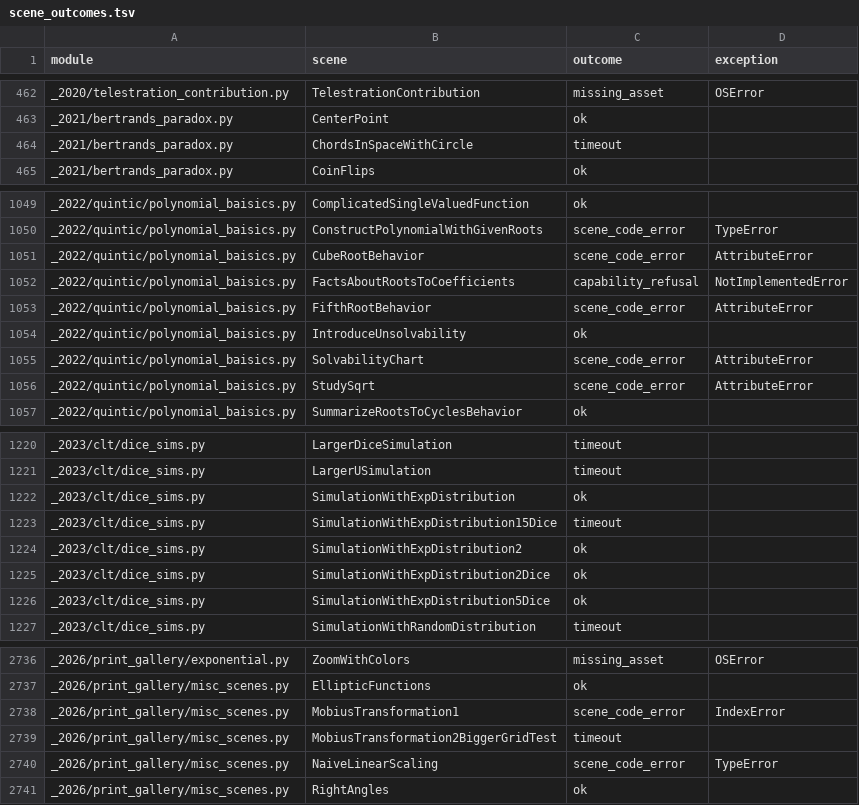
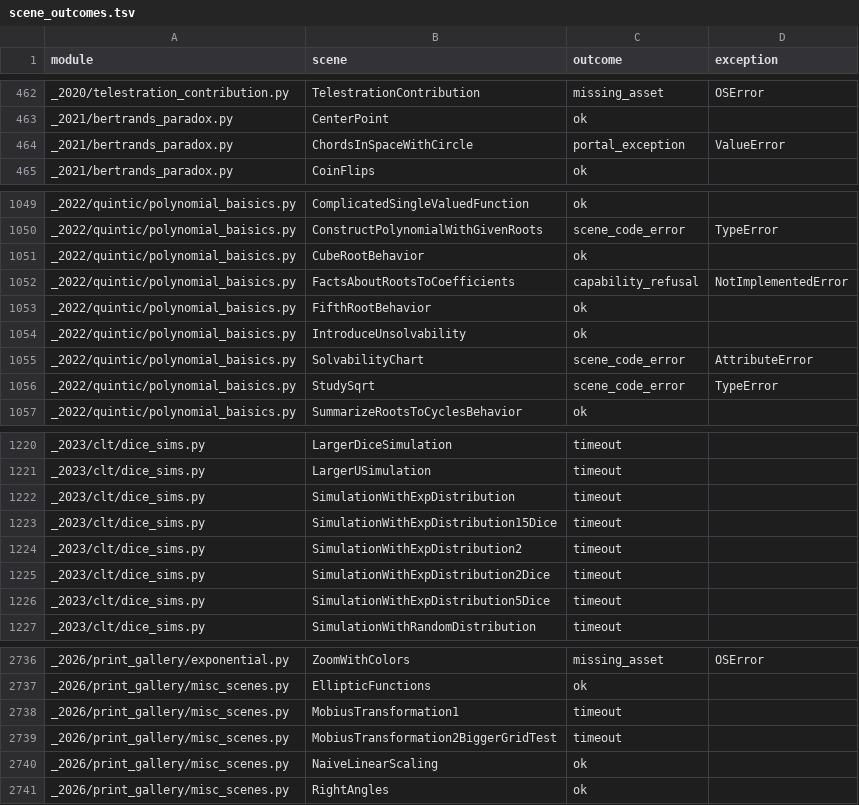
Before and after one commit to Dicklesworthstone/franken_manim, a TSV file: docs/ratchet/scene_outcomes.tsv, drawn as a sheet; only a part is shown, gaps mark what is left out; the diff covers the shown part only.

Commit message:
docs(ratchet): record the 2026-10-30 scene and differential censuses
The scene dashboard and outcome table are the fresh sweep of all 2,814
pinned 3b1b scene ids at wheel 6ab48696. The measurement header names
that commit, the wheel hash, and the sweep command. The write-up states
1,068 ok (38.0%), the outcome mix, construct-only probes for every
failure, and that the host is calibration-unqualified under ADR-0024.
The comparison with the ea5d83f7 sweep (1,073 ok, 4 gained, 9 lost) is
observational. No Look Gallery verdict is claimed.

The differential dashboard is the same-day census against Reference
6199a00d: 845 scenes ran in both engines, 161 structurally equal, 150
structurally different. Outcome codes only. Both files are the produced
measurements as written.

```diff
--- a/docs/ratchet/scene_outcomes.tsv
+++ b/docs/ratchet/scene_outcomes.tsv
@@ -463,3 +463,3 @@ _2020/telestration_contribution.py	TelestrationContribution	missing_asset	OSErro
 _2021/bertrands_paradox.py	CenterPoint	ok	
-_2021/bertrands_paradox.py	ChordsInSpaceWithCircle	timeout	
+_2021/bertrands_paradox.py	ChordsInSpaceWithCircle	portal_exception	ValueError
 _2021/bertrands_paradox.py	CoinFlips	ok	
@@ -1050,8 +1050,8 @@ _2022/quintic/polynomial_baisics.py	ComplicatedSingleValuedFunction	ok
 _2022/quintic/polynomial_baisics.py	ConstructPolynomialWithGivenRoots	scene_code_error	TypeError
-_2022/quintic/polynomial_baisics.py	CubeRootBehavior	scene_code_error	AttributeError
+_2022/quintic/polynomial_baisics.py	CubeRootBehavior	ok	
 _2022/quintic/polynomial_baisics.py	FactsAboutRootsToCoefficients	capability_refusal	NotImplementedError
-_2022/quintic/polynomial_baisics.py	FifthRootBehavior	scene_code_error	AttributeError
+_2022/quintic/polynomial_baisics.py	FifthRootBehavior	ok	
 _2022/quintic/polynomial_baisics.py	IntroduceUnsolvability	ok	
 _2022/quintic/polynomial_baisics.py	SolvabilityChart	scene_code_error	AttributeError
-_2022/quintic/polynomial_baisics.py	StudySqrt	scene_code_error	AttributeError
+_2022/quintic/polynomial_baisics.py	StudySqrt	scene_code_error	TypeError
 _2022/quintic/polynomial_baisics.py	SummarizeRootsToCyclesBehavior	ok	
@@ -1221,7 +1221,7 @@ _2023/clt/dice_sims.py	LargerDiceSimulation	timeout
 _2023/clt/dice_sims.py	LargerUSimulation	timeout	
-_2023/clt/dice_sims.py	SimulationWithExpDistribution	ok	
+_2023/clt/dice_sims.py	SimulationWithExpDistribution	timeout	
 _2023/clt/dice_sims.py	SimulationWithExpDistribution15Dice	timeout	
-_2023/clt/dice_sims.py	SimulationWithExpDistribution2	ok	
-_2023/clt/dice_sims.py	SimulationWithExpDistribution2Dice	ok	
-_2023/clt/dice_sims.py	SimulationWithExpDistribution5Dice	ok	
+_2023/clt/dice_sims.py	SimulationWithExpDistribution2	timeout	
+_2023/clt/dice_sims.py	SimulationWithExpDistribution2Dice	timeout	
+_2023/clt/dice_sims.py	SimulationWithExpDistribution5Dice	timeout	
 _2023/clt/dice_sims.py	SimulationWithRandomDistribution	timeout	
@@ -2737,5 +2737,5 @@ _2026/print_gallery/exponential.py	ZoomWithColors	missing_asset	OSError
 _2026/print_gallery/misc_scenes.py	EllipticFunctions	ok	
-_2026/print_gallery/misc_scenes.py	MobiusTransformation1	scene_code_error	IndexError
+_2026/print_gallery/misc_scenes.py	MobiusTransformation1	timeout	
 _2026/print_gallery/misc_scenes.py	MobiusTransformation2BiggerGridTest	timeout	
-_2026/print_gallery/misc_scenes.py	NaiveLinearScaling	scene_code_error	TypeError
+_2026/print_gallery/misc_scenes.py	NaiveLinearScaling	ok	
 _2026/print_gallery/misc_scenes.py	RightAngles	ok	
```
Also changed, not shown: 12 edited cells elsewhere in this file, 2 other files.
